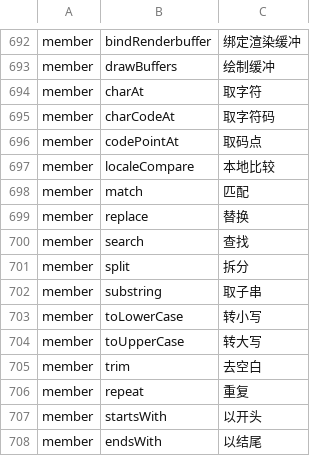
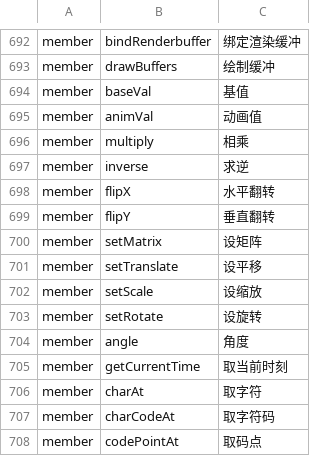
Before and after one commit to YoloLogic/ChineseTypeScript, a TSV file: stdlib/试点-数组与数学.tsv, drawn as a sheet; only a part is shown, gaps mark what is left out; the shorter side is filled out with more unchanged rows.

Commit message:
标准库汉化：译名 713→725（专用名，SVG 几何/列表）：基值/动画值/相乘/求逆/水平翻转/垂直翻转/设矩阵/设平移/设缩放/设旋转/角度/取当前时刻；接口块 972→984；README 同步 725；判定 10/10

```diff
--- a/stdlib/试点-数组与数学.tsv
+++ b/stdlib/试点-数组与数学.tsv
@@ -693,2 +693,14 @@ member	bindRenderbuffer	绑定渲染缓冲
 member	drawBuffers	绘制缓冲
+member	baseVal	基值
+member	animVal	动画值
+member	multiply	相乘
+member	inverse	求逆
+member	flipX	水平翻转
+member	flipY	垂直翻转
+member	setMatrix	设矩阵
+member	setTranslate	设平移
+member	setScale	设缩放
+member	setRotate	设旋转
+member	angle	角度
+member	getCurrentTime	取当前时刻
 member	charAt	取字符
```
Also changed, not shown: 3 other files.
